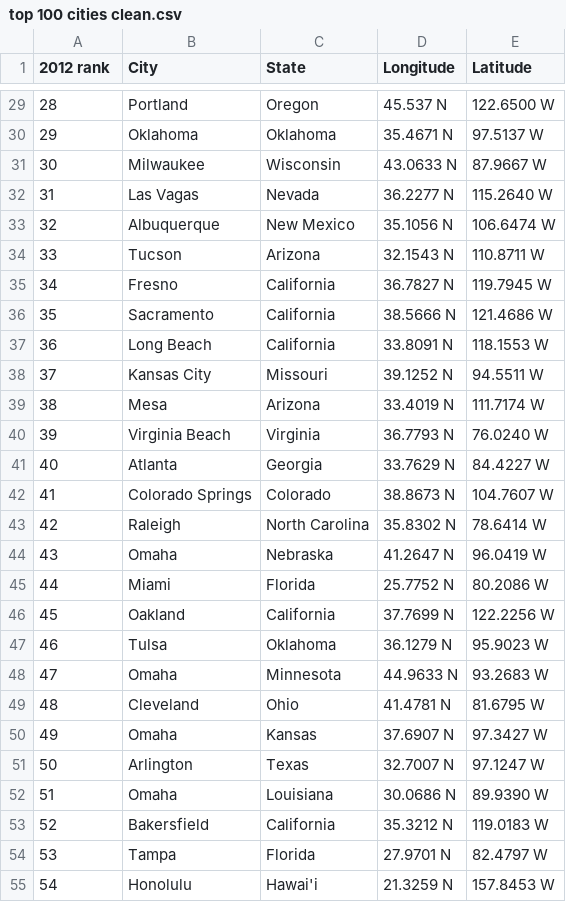
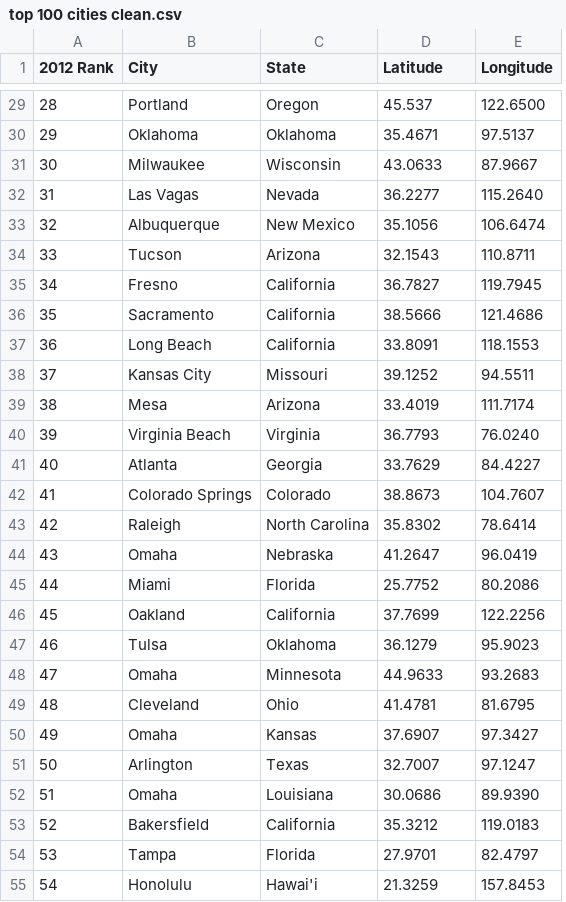
Before and after one commit to shreymukh2020/GTAProject1, a CSV file: top 100 cities clean.csv, drawn as a sheet; only a part is shown, gaps mark what is left out; removed rows and columns are numbered as before the commit, all else as after; the diff covers the shown part only; the diff names each change by its address in the sheet, - before the commit and + after, or states it on an @@ line.

```diff
--- a/top 100 cities clean.csv
+++ b/top 100 cities clean.csv
-column D (Longitude), rows 29-55: 45.537 N | 35.4671 N | 43.0633 N | 36.2277 N | 35.1056 N | 32.1543 N | 36.7827 N | 38.5666 N | 33.8091 N | 39.1252 N | 33.4019 N | 36.7793 N | 33.7629 N | 38.8673 N | 35.8302 N | 41.2647 N | 25.7752 N | 37.7699 N | 36.1279 N | 44.9633 N | 41.4781 N | 37.6907 N | 32.7007 N | 30.0686 N | 35.3212 N | 27.9701 N | 21.3259 N
+column E (Longitude), rows 29-55: 122.6500 | 97.5137 | 87.9667 | 115.2640 | 106.6474 | 110.8711 | 119.7945 | 121.4686 | 118.1553 | 94.5511 | 111.7174 | 76.0240 | 84.4227 | 104.7607 | 78.6414 | 96.0419 | 80.2086 | 122.2256 | 95.9023 | 93.2683 | 81.6795 | 97.3427 | 97.1247 | 89.9390 | 119.0183 | 82.4797 | 157.8453
-A1: 2012 rank
+A1: 2012 Rank
-D29 (Latitude): 122.6500 W
+D29 (Latitude): 45.537
-D30 (Latitude): 97.5137 W
+D30 (Latitude): 35.4671
-D31 (Latitude): 87.9667 W
+D31 (Latitude): 43.0633
-D32 (Latitude): 115.2640 W
+D32 (Latitude): 36.2277
-D33 (Latitude): 106.6474 W
+D33 (Latitude): 35.1056
-D34 (Latitude): 110.8711 W
+D34 (Latitude): 32.1543
-D35 (Latitude): 119.7945 W
+D35 (Latitude): 36.7827
-D36 (Latitude): 121.4686 W
+D36 (Latitude): 38.5666
-D37 (Latitude): 118.1553 W
+D37 (Latitude): 33.8091
-D38 (Latitude): 94.5511 W
+D38 (Latitude): 39.1252
-D39 (Latitude): 111.7174 W
+D39 (Latitude): 33.4019
-D40 (Latitude): 76.0240 W
+D40 (Latitude): 36.7793
-D41 (Latitude): 84.4227 W
+D41 (Latitude): 33.7629
-D42 (Latitude): 104.7607 W
+D42 (Latitude): 38.8673
-D43 (Latitude): 78.6414 W
+D43 (Latitude): 35.8302
-D44 (Latitude): 96.0419 W
+D44 (Latitude): 41.2647
-D45 (Latitude): 80.2086 W
+D45 (Latitude): 25.7752
-D46 (Latitude): 122.2256 W
+D46 (Latitude): 37.7699
-D47 (Latitude): 95.9023 W
+D47 (Latitude): 36.1279
-D48 (Latitude): 93.2683 W
+D48 (Latitude): 44.9633
-D49 (Latitude): 81.6795 W
+D49 (Latitude): 41.4781
-D50 (Latitude): 97.3427 W
+D50 (Latitude): 37.6907
-D51 (Latitude): 97.1247 W
+D51 (Latitude): 32.7007
-D52 (Latitude): 89.9390 W
+D52 (Latitude): 30.0686
-D53 (Latitude): 119.0183 W
+D53 (Latitude): 35.3212
-D54 (Latitude): 82.4797 W
+D54 (Latitude): 27.9701
-D55 (Latitude): 157.8453 W
+D55 (Latitude): 21.3259
```
Also changed, not shown: 73 edited cells elsewhere in this file, 3 other files.
